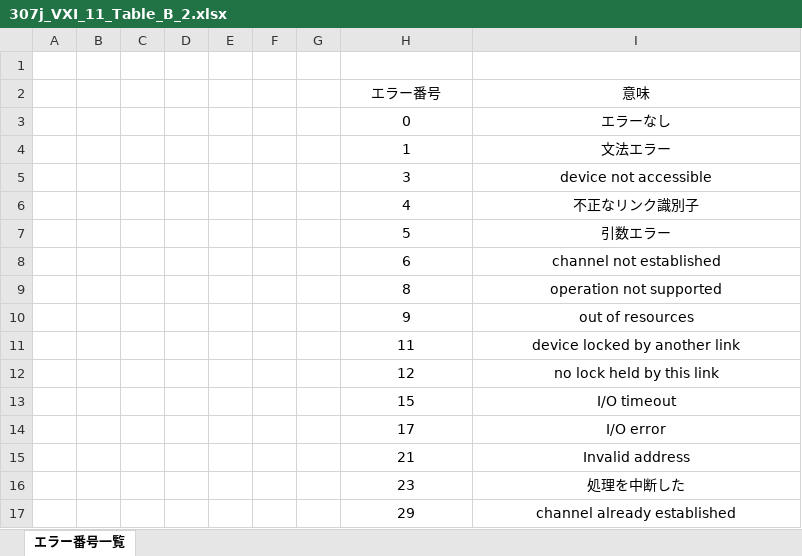
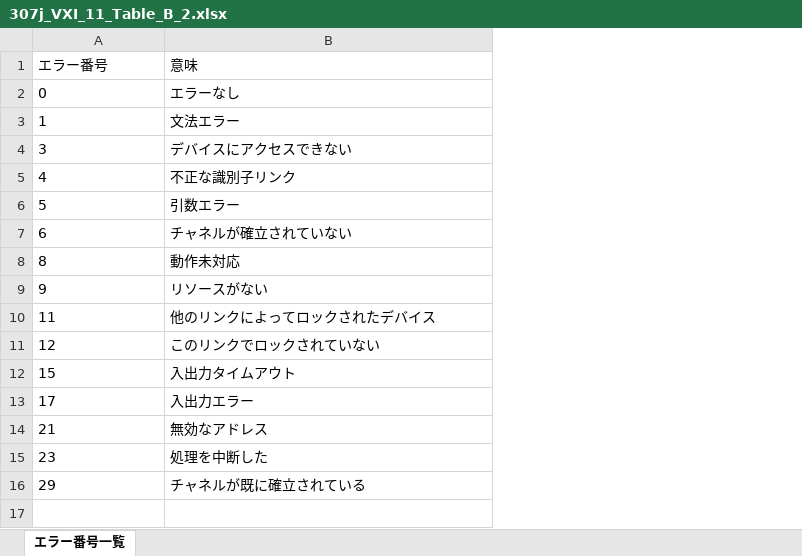
Before and after one commit to MitakaMakers/Qiita, an Excel workbook: 20230215_VXI-11 通信の概要/307j_VXI_11_Table_B_2.xlsx, sheet エラー番号一覧, drawn as a sheet; values as stored, in another font and other column widths than the file's, no borders; charts and pictures not drawn; removed rows and columns are numbered as before the commit, all else as after; the diff names each change by its address in the sheet, - before the commit and + after, or states it on an @@ line.

```diff
--- a/20230215_VXI-11 通信の概要/307j_VXI_11_Table_B_2.xlsx (sheet エラー番号一覧)
+++ b/20230215_VXI-11 通信の概要/307j_VXI_11_Table_B_2.xlsx (sheet エラー番号一覧)
-column A, empty
-column B, empty
-column C, empty
-column D, empty
-column E, empty
-column F, empty
-column G, empty
-row 1: (empty)
-A1:B16 alignment: center
+A1:B16 alignment: left
-B4 (意味): device not accessible
+B4 (意味): デバイスにアクセスできない
-B5 (意味): 不正なリンク識別子
+B5 (意味): 不正な識別子リンク
-B7 (意味): channel not established
+B7 (意味): チャネルが確立されていない
-B8 (意味): operation not supported
+B8 (意味): 動作未対応
-B9 (意味): out of resources
+B9 (意味): リソースがない
-B10 (意味): device locked by another link
+B10 (意味): 他のリンクによってロックされたデバイス
-B11 (意味): no lock held by this link
+B11 (意味): このリンクでロックされていない
-B12 (意味): I/O timeout
+B12 (意味): 入出力タイムアウト
-B13 (意味): I/O error
+B13 (意味): 入出力エラー
-B14 (意味): Invalid address
+B14 (意味): 無効なアドレス
-B16 (意味): channel already established
+B16 (意味): チャネルが既に確立されている
```
Also changed, not shown: charts or pictures, 20230215_VXI-11 通信の概要/301j_VXI_11_Table_B_1.xlsx, 20230215_VXI-11 通信の概要/303j_VXI_11_Figure_B_3.xlsx, 20 other files.
